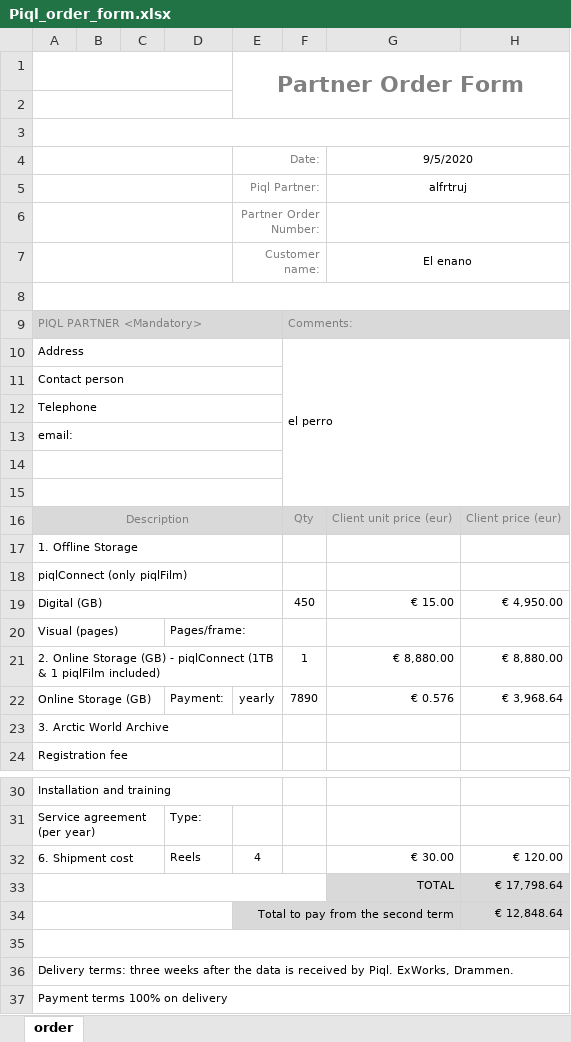
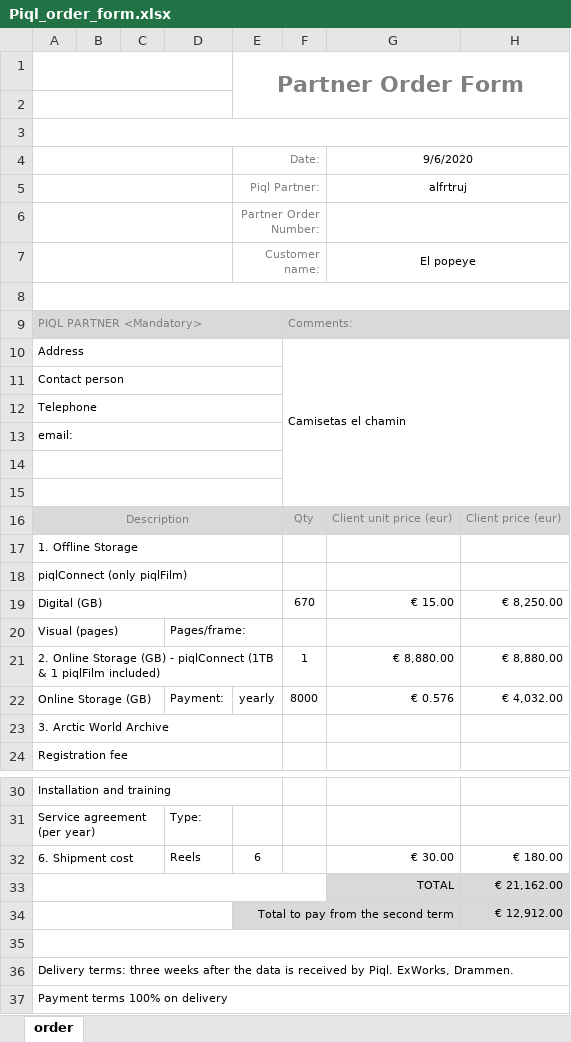
Before and after one commit to alfrtruj-p/calculator, an Excel workbook: calc/static/calc/Piql_order_form.xlsx, sheet order, drawn as a sheet; only a part is shown, gaps mark what is left out; values as stored, in another font and other column widths than the file's, no borders; the diff names each change by its address in the sheet, - before the commit and + after, or states it on an @@ line.

```diff
--- a/calc/static/calc/Piql_order_form.xlsx (sheet order)
+++ b/calc/static/calc/Piql_order_form.xlsx (sheet order)
-G4: 9/5/2020
+G4: 9/6/2020
-G7: El enano
+G7: El popeye
-F10: el perro
+F10: Camisetas el chamin
-F19: 450
+F19: 670
-H19: € 4,950.00
+H19: € 8,250.00
-F22: 7890
+F22: 8000
-H22: € 3,968.64
+H22: € 4,032.00
-E32: 4
+E32: 6
-H32: € 120.00
+H32: € 180.00
-H33: € 17,798.64
+H33: € 21,162.00
-H34: € 12,848.64
+H34: € 12,912.00
```
Also changed, not shown: 5 other files.
